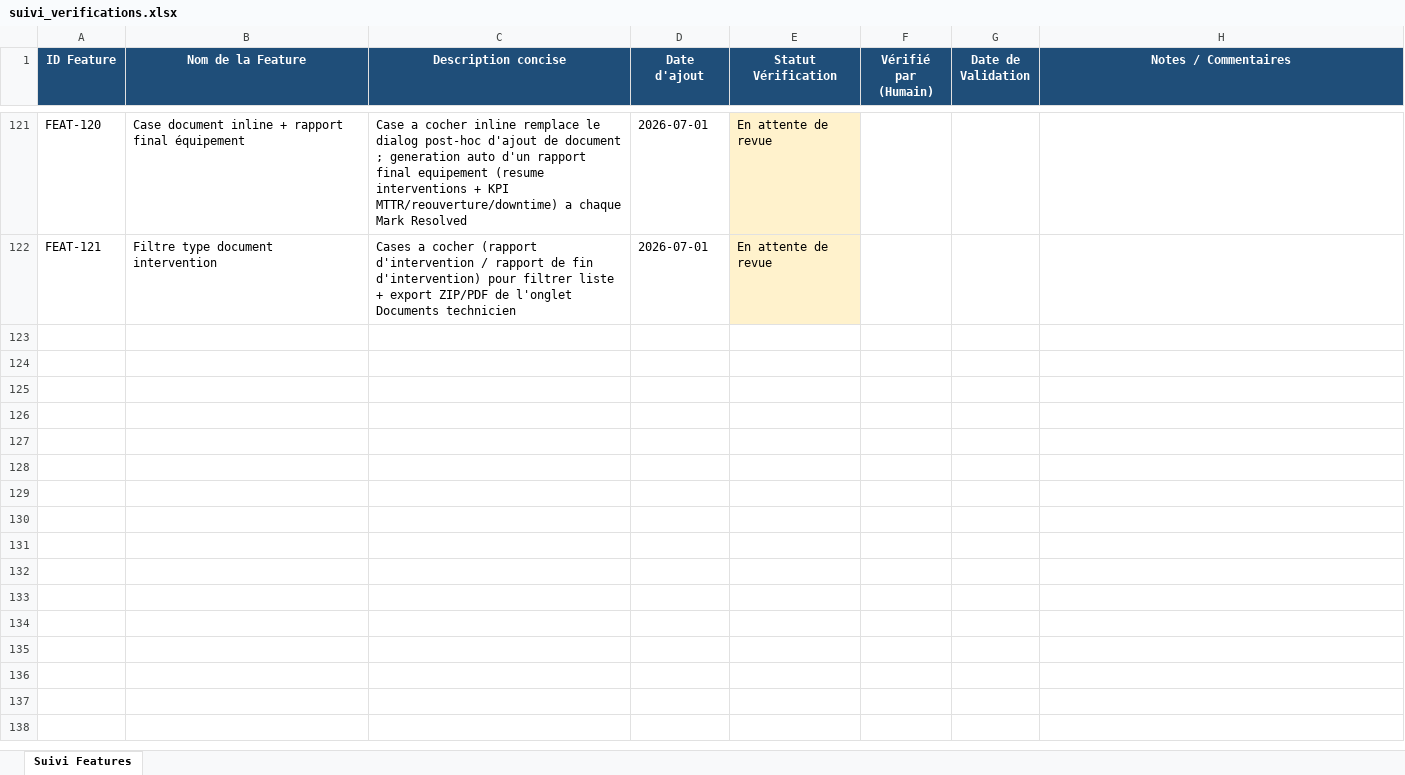
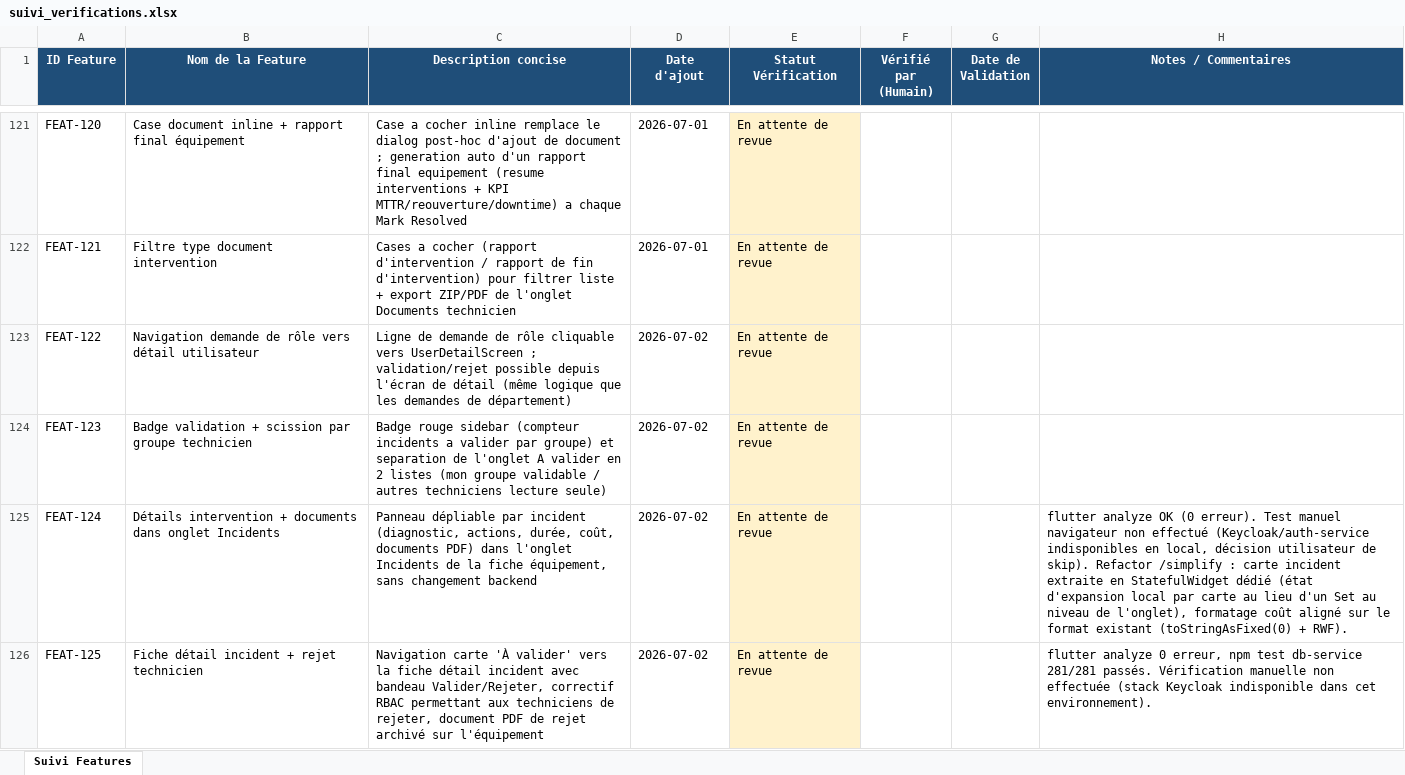
Before and after one commit to julierouanet/PTUT, an Excel workbook: verification/suivi_verifications.xlsx, sheet Suivi Features, drawn as a sheet; only a part is shown, gaps mark what is left out; values as stored, in another font and other column widths than the file's, no borders; the diff names each change by its address in the sheet, - before the commit and + after, or states it on an @@ line.

Commit message:
feat: Enhance user management and incident handling
- Added userId to _RoleRequest model for better role request tracking.
- Implemented user detail navigation from role requests in UserManagementScreen.
- Introduced CountBadge widget for displaying notification and sidebar item counts.
- Refactored EquipmentIncidentsTab to use _IssueCard for better state management and UI.
- Removed deprecated issue validation sheet widget to streamline codebase.
- Updated AppSidebar and NotificationBell to utilize CountBadge for improved notification display.

```diff
--- a/verification/suivi_verifications.xlsx (sheet Suivi Features)
+++ b/verification/suivi_verifications.xlsx (sheet Suivi Features)
+row 123: FEAT-122 | Navigation demande de rôle vers détail utilisateur | Ligne de demande de rôle cliquable vers UserDetailScreen ; validation/rejet possible depuis l'écran de détail (même logique que les demandes de département) | 2026-07-02 | En attente de revue
+row 124: FEAT-123 | Badge validation + scission par groupe technicien | Badge rouge sidebar (compteur incidents a valider par groupe) et separation de l'onglet A valider en 2 listes (mon groupe validable / autres techniciens lecture seule) | 2026-07-02 | En attente de revue
+row 125: FEAT-124 | Détails intervention + documents dans onglet Incidents | Panneau dépliable par incident (diagnostic, actions, durée, coût, documents PDF) dans l'onglet Incidents de la fiche équipement, sans changement backend | 2026-07-02 | En attente de revue |  |  | flutter analyze OK (0 erreur). Test manuel navigateur non effectué (Keycloak/auth-service indisponibles en local, décision utilisateur de skip). Refactor /simplify : carte incident extraite en StatefulWidget dédié (état d'expansion local par carte au lieu d'un Set au niveau de l'onglet), formatage coût aligné sur le format existant (toStringAsFixed(0) + RWF).
+row 126: FEAT-125 | Fiche détail incident + rejet technicien | Navigation carte 'À valider' vers la fiche détail incident avec bandeau Valider/Rejeter, correctif RBAC permettant aux techniciens de rejeter, document PDF de rejet archivé sur l'équipement | 2026-07-02 | En attente de revue |  |  | flutter analyze 0 erreur, npm test db-service 281/281 passés. Vérification manuelle non effectuée (stack Keycloak indisponible dans cet environnement).
```
Also changed, not shown: 19 other files.
